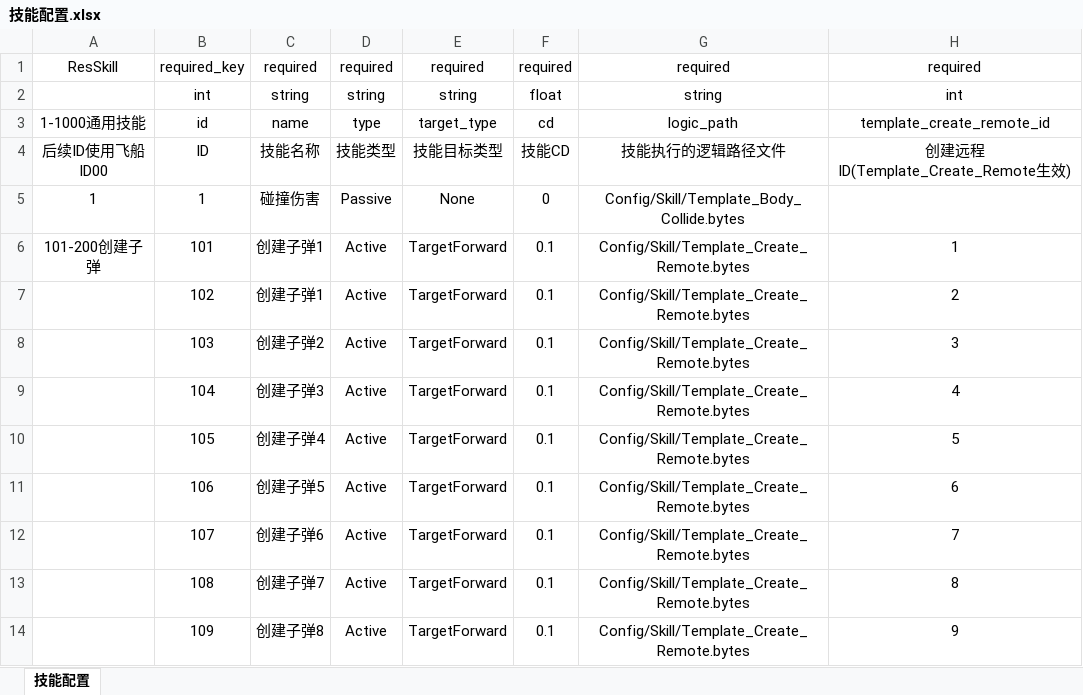
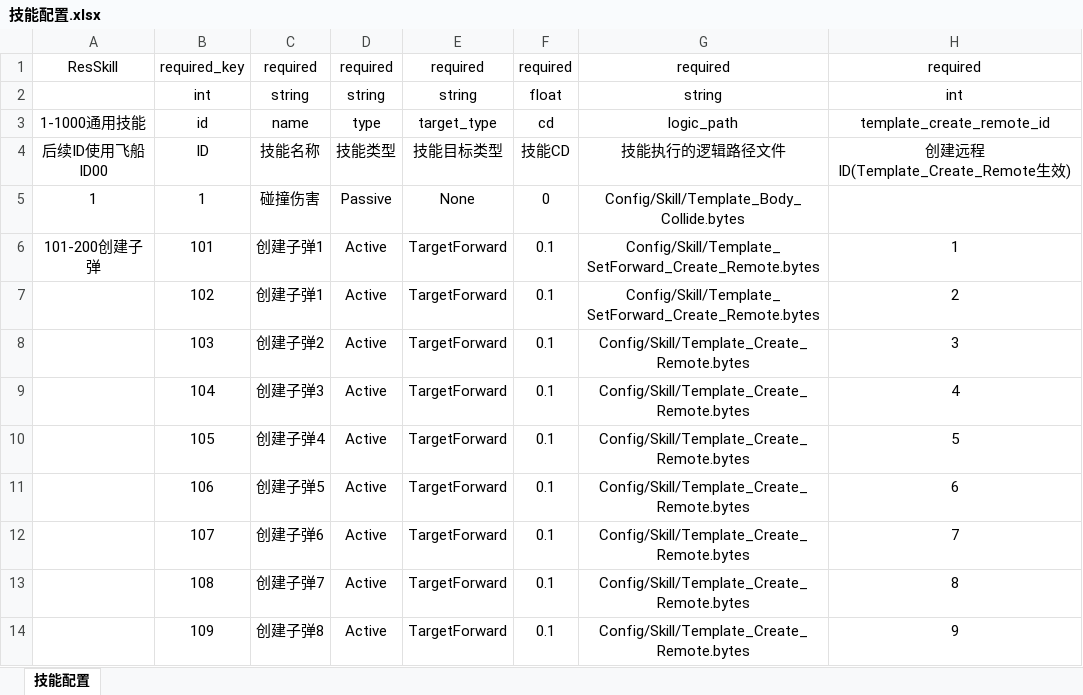
Before and after one commit to 353162889/FrameSync, an Excel workbook: Data/Excel/技能配置.xlsx, sheet 技能配置, drawn as a sheet; values as stored, in another font and other column widths than the file's, no borders; the diff names each change by its address in the sheet, - before the commit and + after, or states it on an @@ line.

```diff
--- a/Data/Excel/技能配置.xlsx (sheet 技能配置)
+++ b/Data/Excel/技能配置.xlsx (sheet 技能配置)
-G6:G7: Config/Skill/Template_Create_Remote.bytes
+G6:G7: Config/Skill/Template_SetForward_Create_Remote.bytes
```
Also changed, not shown: Data/Excel/远程配置.xlsx, 1 other file.
